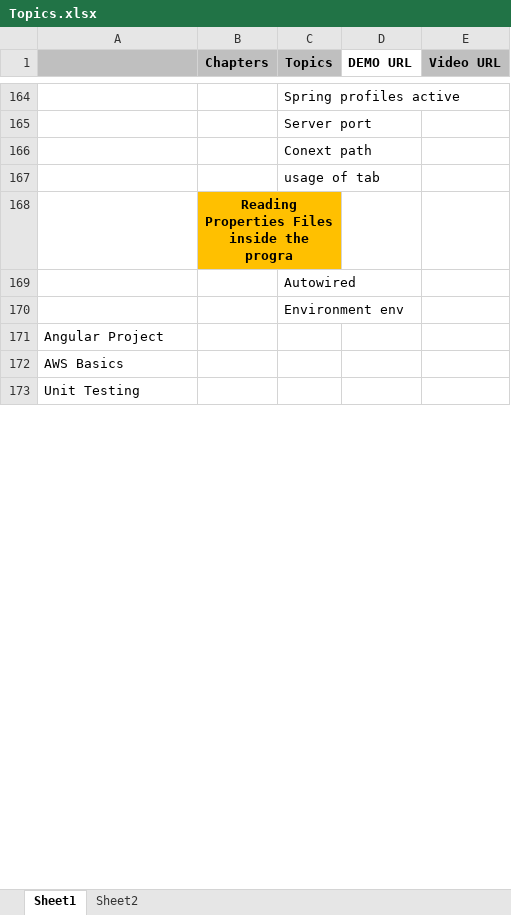
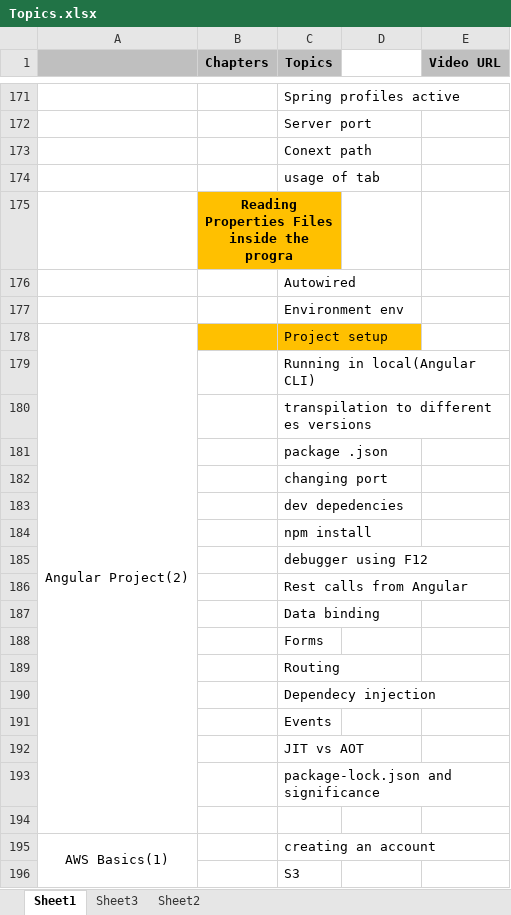
Before and after one commit to narasimhavuppala/trainings, an Excel workbook: Topics.xlsx, sheet Sheet1, drawn as a sheet; only a part is shown, gaps mark what is left out; values as stored, in another font and other column widths than the file's, no borders; removed rows and columns are numbered as before the commit, all else as after; the diff covers the shown part only; the diff names each change by its address in the sheet, - before the commit and + after, or states it on an @@ line.

Commit message:
topics updated

```diff
--- a/Topics.xlsx (sheet Sheet1)
+++ b/Topics.xlsx (sheet Sheet1)
+sheet tab: Sheet3
-D1: DEMO URL
+D1: (empty)
-row 171: Angular Project
-row 172: AWS Basics
+row 178: Angular Project(2) |  | Project setup
+row 179:  |  | Running in local(Angular CLI)
+row 180:  |  | transpilation to different es versions
+row 181:  |  | package .json
+row 182:  |  | changing port
+row 183:  |  | dev depedencies
+row 184:  |  | npm install
+row 185:  |  | debugger using F12
+row 186:  |  | Rest calls from Angular
+row 187:  |  | Data binding
+row 188:  |  | Forms
+row 189:  |  | Routing
+row 190:  |  | Dependecy injection
+row 191:  |  | Events
+row 192:  |  | JIT vs AOT
+row 193:  |  | package-lock.json and significance
-A194: Unit Testing
+A194: (empty)
+row 195: AWS Basics(1) |  | creating an account
+row 196:  |  | S3
```
Also changed, not shown: 21 added rows, 1 removed row and 12 edited cells elsewhere in this sheet, sheet Sheet2.
